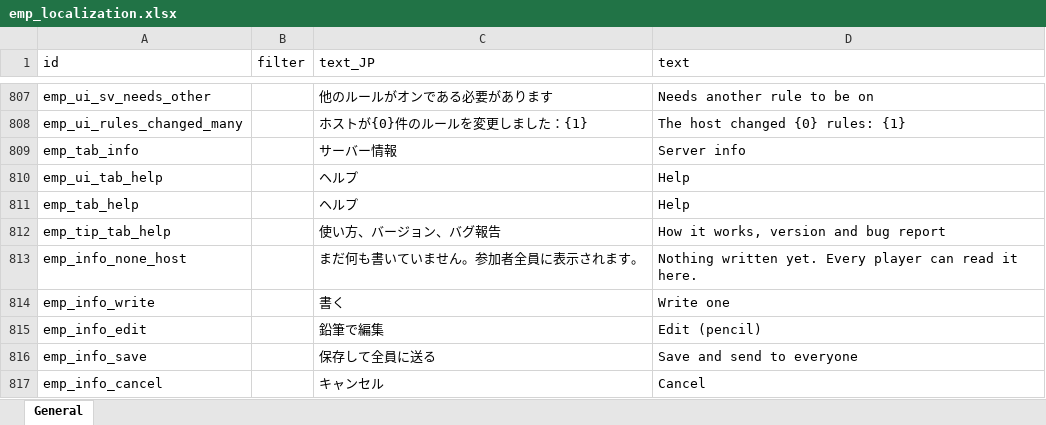
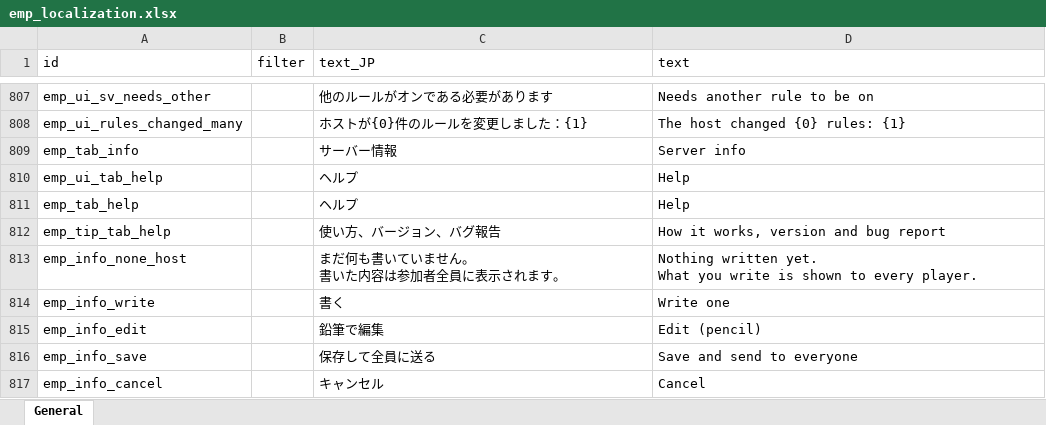
Before and after one commit to jeanfreger/elin-together-independence, an Excel workbook: package/LangMod/EN/emp_localization.xlsx, sheet General, drawn as a sheet; only a part is shown, gaps mark what is left out; values as stored, in another font and other column widths than the file's, no borders; ↵ is a line break in a cell; the diff covers the shown part only; the diff names each change by its address in the sheet, - before the commit and + after, or states it on an @@ line.

```diff
--- a/package/LangMod/EN/emp_localization.xlsx (sheet General)
+++ b/package/LangMod/EN/emp_localization.xlsx (sheet General)
-C813 (text_JP): まだ何も書いていません。参加者全員に表示されます。
+C813 (text_JP): まだ何も書いていません。 ↵ 書いた内容は参加者全員に表示されます。
-D813 (text): …written yet. Every player can read it here.
+D813 (text): …written yet. ↵ What you write is shown to every player.
```
Also changed, not shown: 2 added rows and 14 edited cells elsewhere in this sheet, 4 other files.
